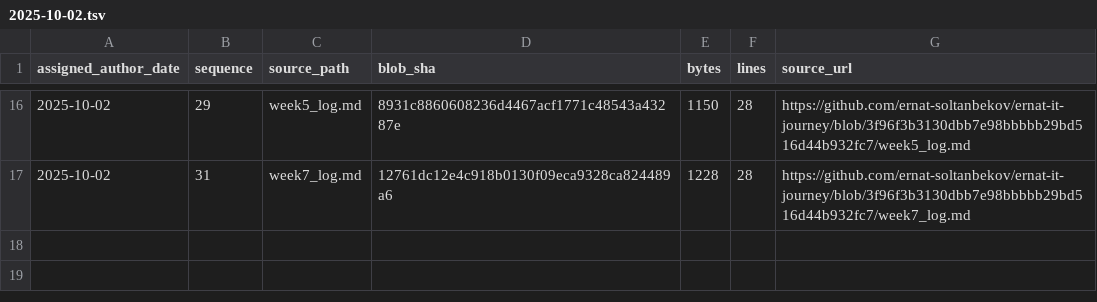
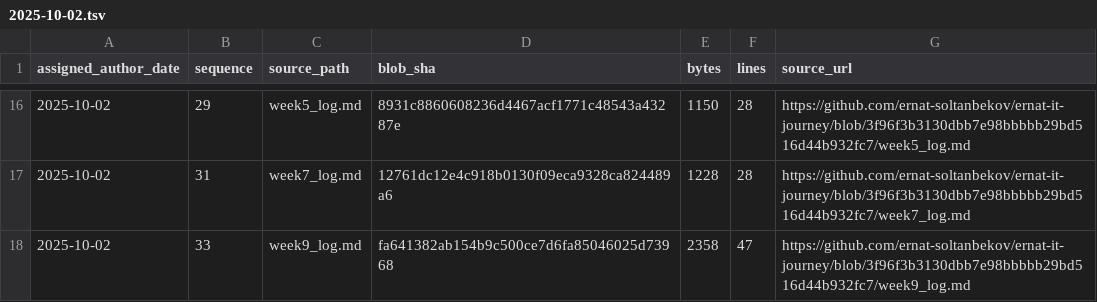
Before and after one commit to ernat-soltanbekov/ernat-it-journey, a TSV file: source-catalog-2026-09-30/daily/2025-10-02.tsv, drawn as a sheet; only a part is shown, gaps mark what is left out.

Commit message:
catalog: add source metadata for 2025-10-02 #33 (backfill generated 2026-09-30)

```diff
--- a/source-catalog-2026-09-30/daily/2025-10-02.tsv
+++ b/source-catalog-2026-09-30/daily/2025-10-02.tsv
@@ -17 +17,2 @@ assigned_author_date	sequence	source_path	blob_sha	bytes	lines	source_url
 2025-10-02	31	week7_log.md	12761dc12e4c918b0130f09eca9328ca824489a6	1228	28	https://github.com/ernat-soltanbekov/ernat-it-journey/blob/3f96f3b3130dbb7e98bbbbb29bd516d44b932fc7/week7_log.md
+2025-10-02	33	week9_log.md	fa641382ab154b9c500ce7d6fa85046025d73968	2358	47	https://github.com/ernat-soltanbekov/ernat-it-journey/blob/3f96f3b3130dbb7e98bbbbb29bd516d44b932fc7/week9_log.md
```
